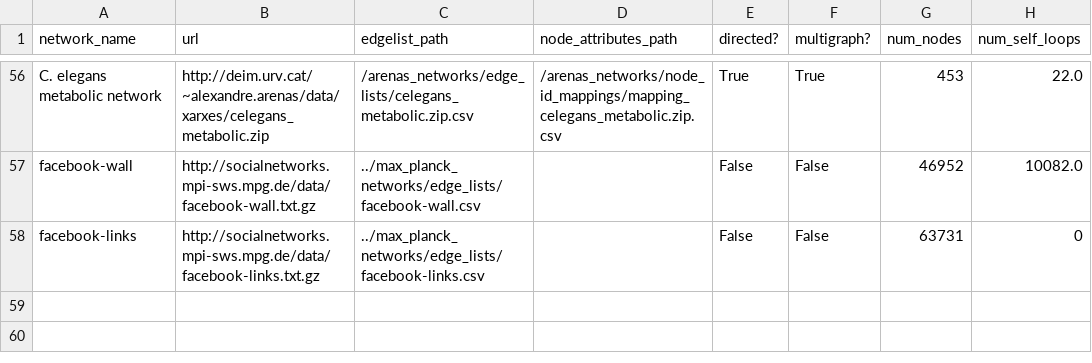
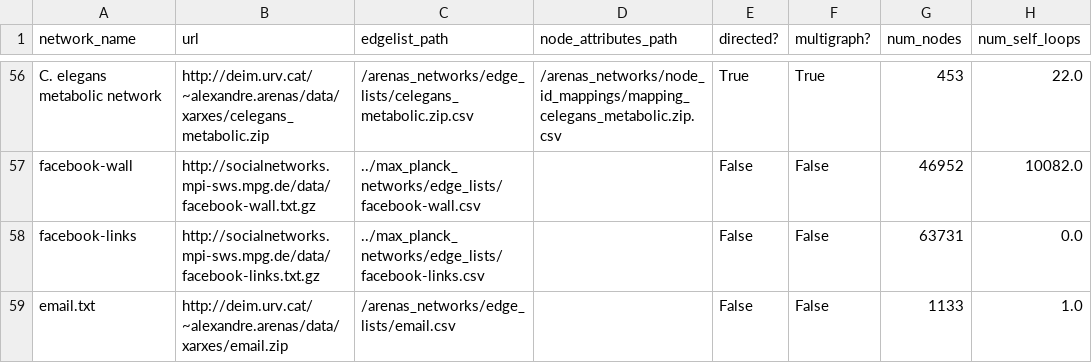
Before and after one commit to hcars/net.science_datasets, a CSV file: graph_info.csv, drawn as a sheet; only a part is shown, gaps mark what is left out.

Commit message:
Got one more of Arena's networks into the system

```diff
--- a/graph_info.csv
+++ b/graph_info.csv
@@ -57,2 +57,3 @@ C. elegans metabolic network,http://deim.urv.cat/~alexandre.arenas/data/xarxes/c
 facebook-wall,http://socialnetworks.mpi-sws.mpg.de/data/facebook-wall.txt.gz,../max_planck_networks/edge_lists/facebook-wall.csv,,False,False,46952,10082.0
-facebook-links,http://socialnetworks.mpi-sws.mpg.de/data/facebook-links.txt.gz,../max_planck_networks/edge_lists/facebook-links.csv,,False,False,63731,0
+facebook-links,http://socialnetworks.mpi-sws.mpg.de/data/facebook-links.txt.gz,../max_planck_networks/edge_lists/facebook-links.csv,,False,False,63731,0.0
+email.txt,http://deim.urv.cat/~alexandre.arenas/data/xarxes/email.zip,/arenas_networks/edge_lists/email.csv,,False,False,1133,1.0
```
Also changed, not shown: 3 other files.
